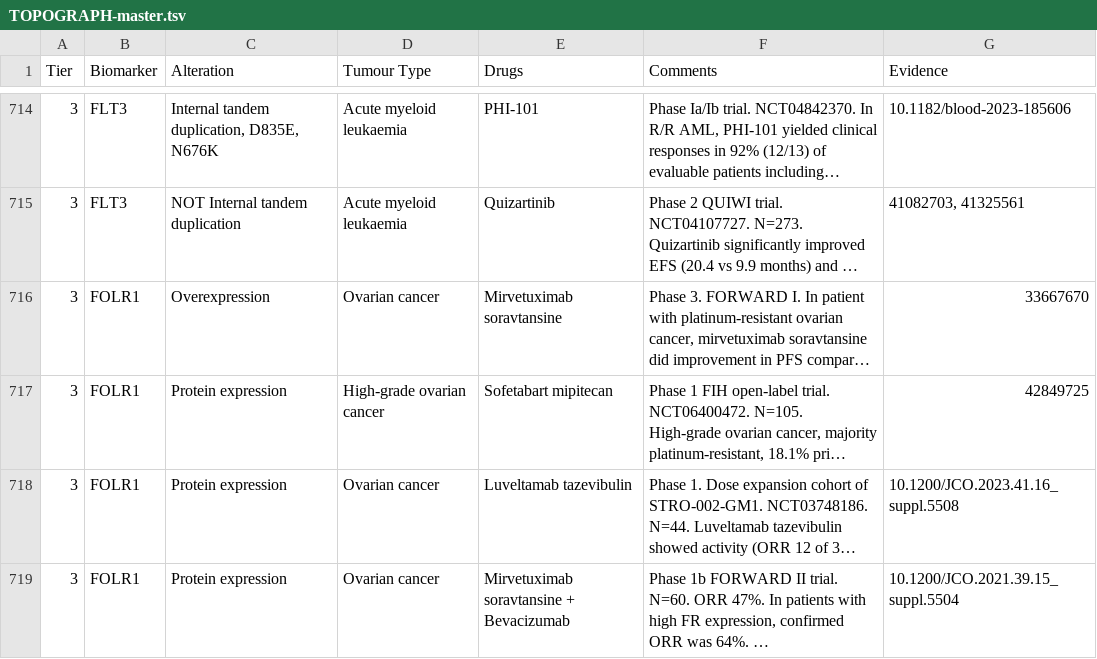
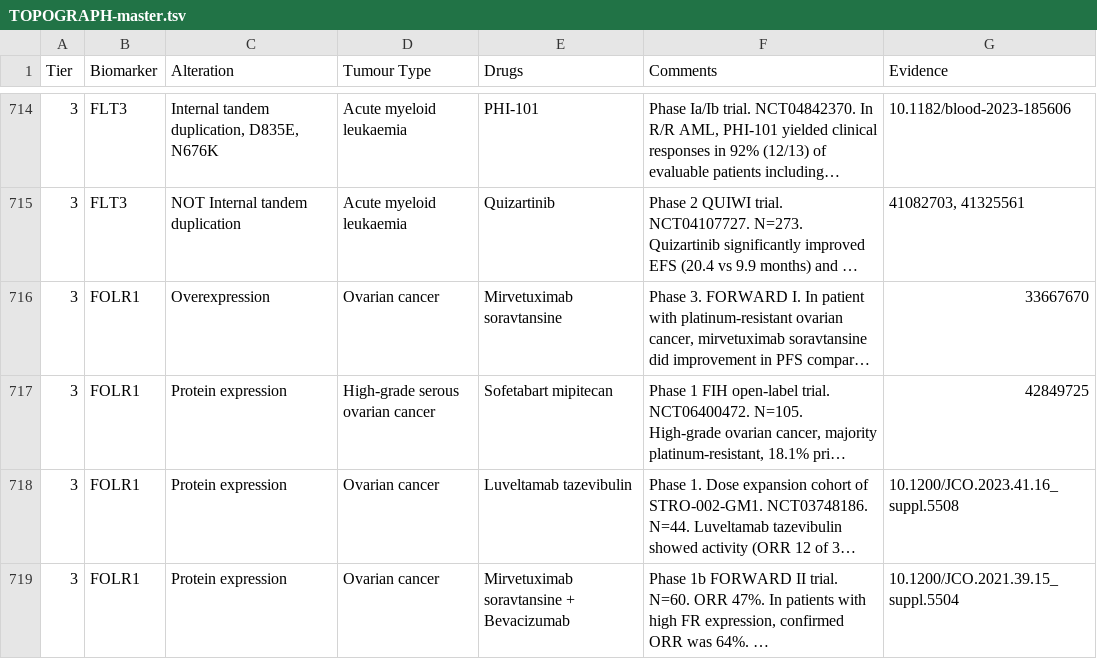
Before and after one commit to fpylin/POTTR, a TSV file: data/TOPOGRAPH-master.tsv, drawn as a sheet; only a part is shown, gaps mark what is left out; long unchanged cells end in …; the diff names each change by its address in the sheet, - before the commit and + after, or states it on an @@ line.

Commit message:
Update tumour type to High-grade serous ovarian cancer for Sofetabart mipitecan entry in data/TOPOGRAPH-master.tsv

```diff
--- a/data/TOPOGRAPH-master.tsv
+++ b/data/TOPOGRAPH-master.tsv
-D717 (Tumour Type): High-grade ovarian cancer
+D717 (Tumour Type): High-grade serous ovarian cancer
```
